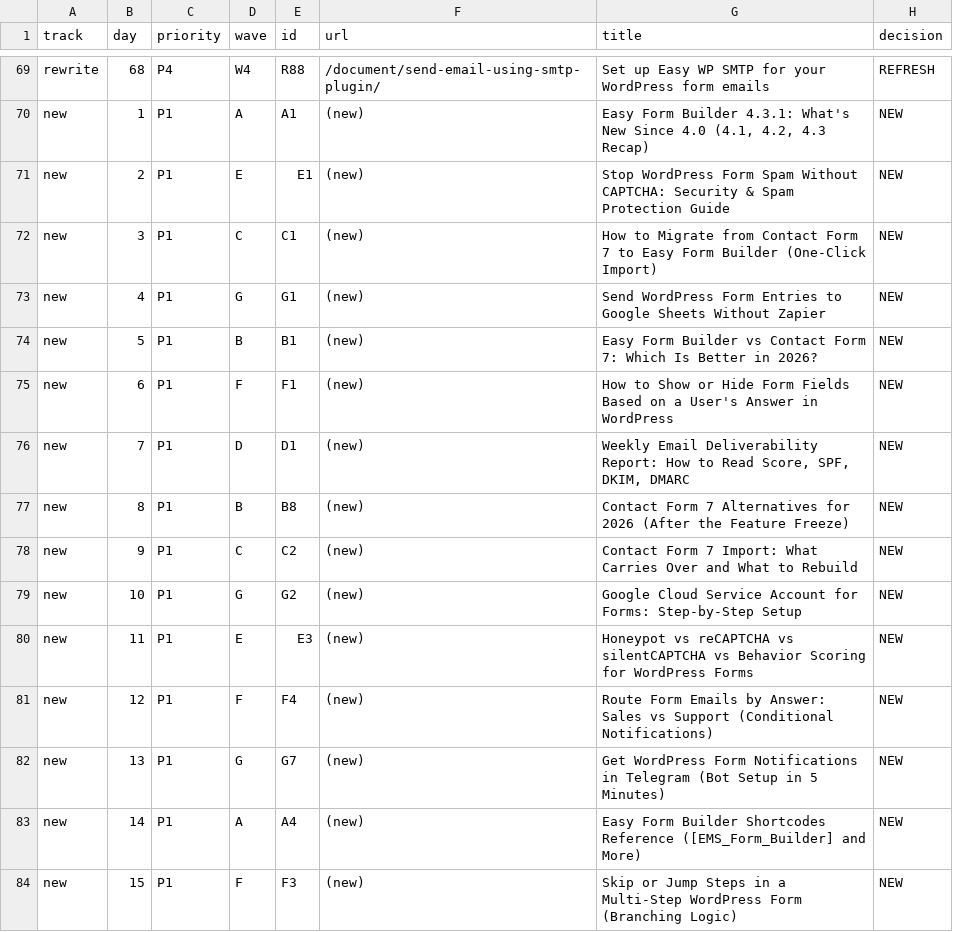
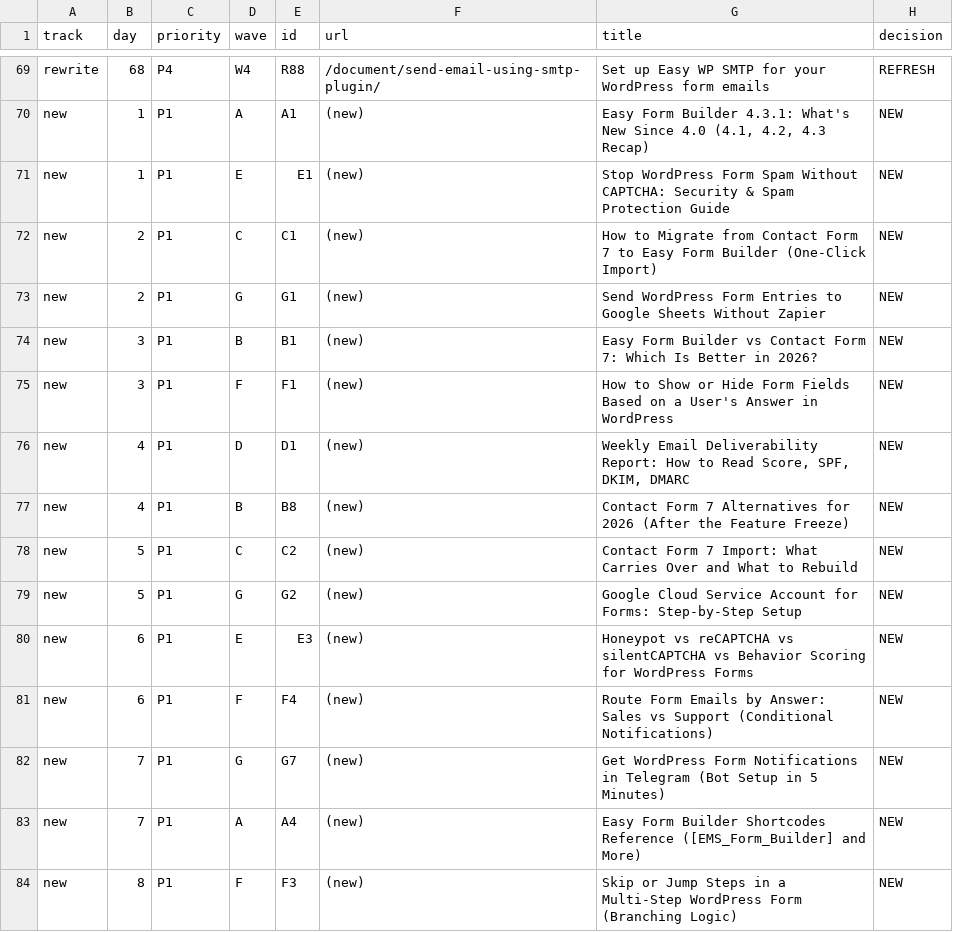
Before and after one commit to hassantafreshi/easy-form-builder, a CSV file: docs/content-seo/content-queue.csv, drawn as a sheet; only a part is shown, gaps mark what is left out; the diff covers the shown part only; the diff names each change by its address in the sheet, - before the commit and + after, or states it on an @@ line.

```diff
--- a/docs/content-seo/content-queue.csv
+++ b/docs/content-seo/content-queue.csv
-B71 (day): 2
+B71 (day): 1
-B72 (day): 3
+B72 (day): 2
-B73 (day): 4
+B73 (day): 2
-B74 (day): 5
+B74 (day): 3
-B75 (day): 6
+B75 (day): 3
-B76 (day): 7
+B76 (day): 4
-B77 (day): 8
+B77 (day): 4
-B78 (day): 9
+B78 (day): 5
-B79 (day): 10
+B79 (day): 5
-B80 (day): 11
+B80 (day): 6
-B81 (day): 12
+B81 (day): 6
-B82 (day): 13
+B82 (day): 7
-B83 (day): 14
+B83 (day): 7
-B84 (day): 15
+B84 (day): 8
```
Also changed, not shown: 117 edited cells elsewhere in this file, 5 other files.
